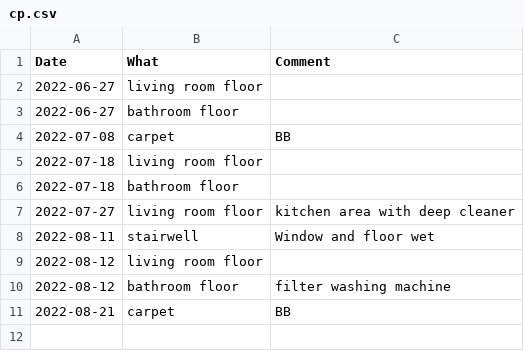
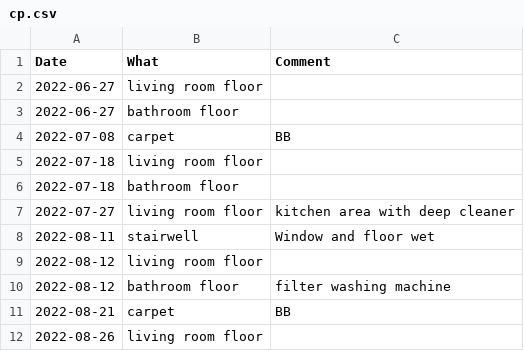
Before and after one commit to mkohlhaas/Cleaning-Protocol, a CSV file: cp.csv, drawn as a sheet; the diff names each change by its address in the sheet, - before the commit and + after, or states it on an @@ line.

Commit message:
cleans living room floor.

```diff
--- a/cp.csv
+++ b/cp.csv
+row 12: 2022-08-26 | living room floor
```
